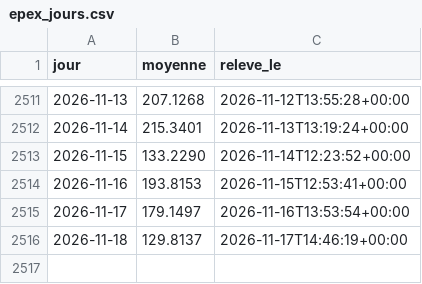
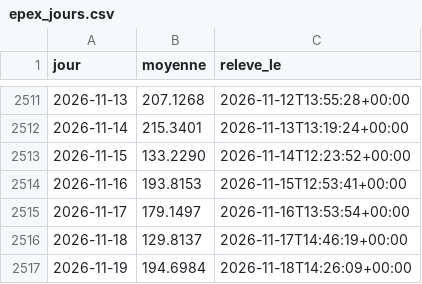
Before and after one commit to amcaw/energy-db, a CSV file: collecte/data/epex_jours.csv, drawn as a sheet; only a part is shown, gaps mark what is left out; the diff names each change by its address in the sheet, - before the commit and + after, or states it on an @@ line.

```diff
--- a/collecte/data/epex_jours.csv
+++ b/collecte/data/epex_jours.csv
+row 2517: 2026-11-19 | 194.6984 | 2026-11-18T14:26:09+00:00
```
Also changed, not shown: collecte/data/terme_jours.csv, collecte/data/ttf_jours.csv, 15 other files.
